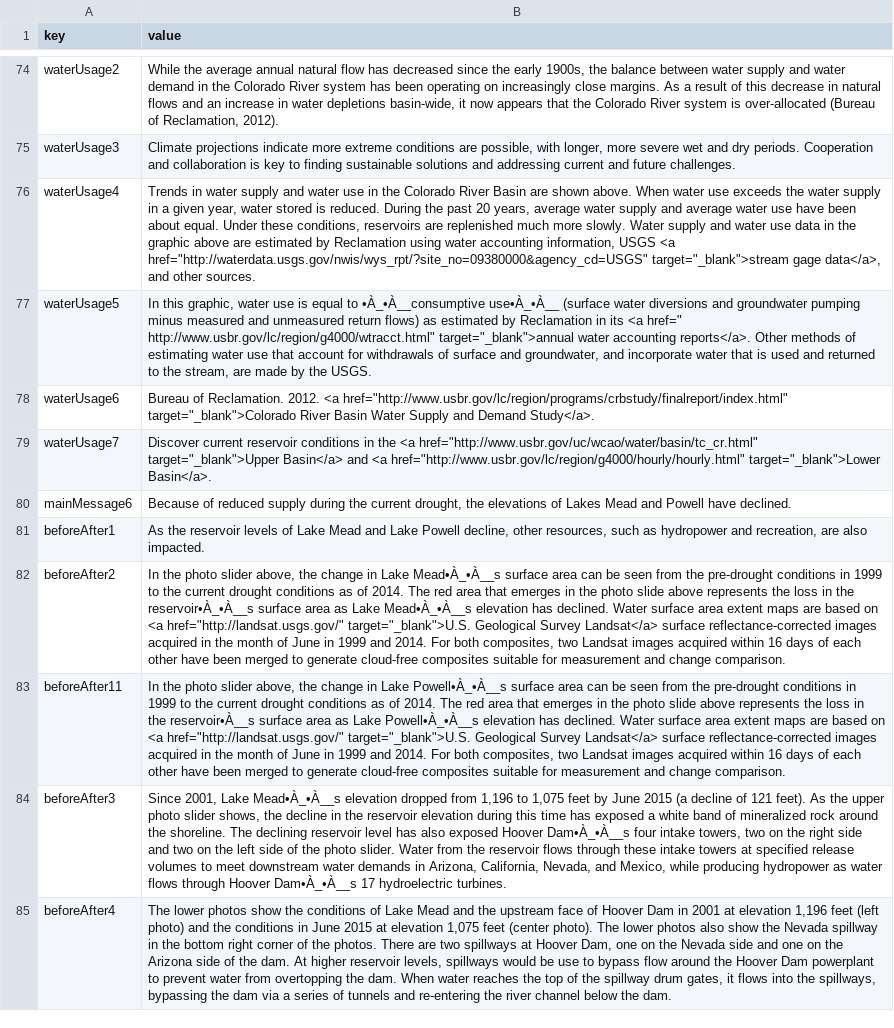
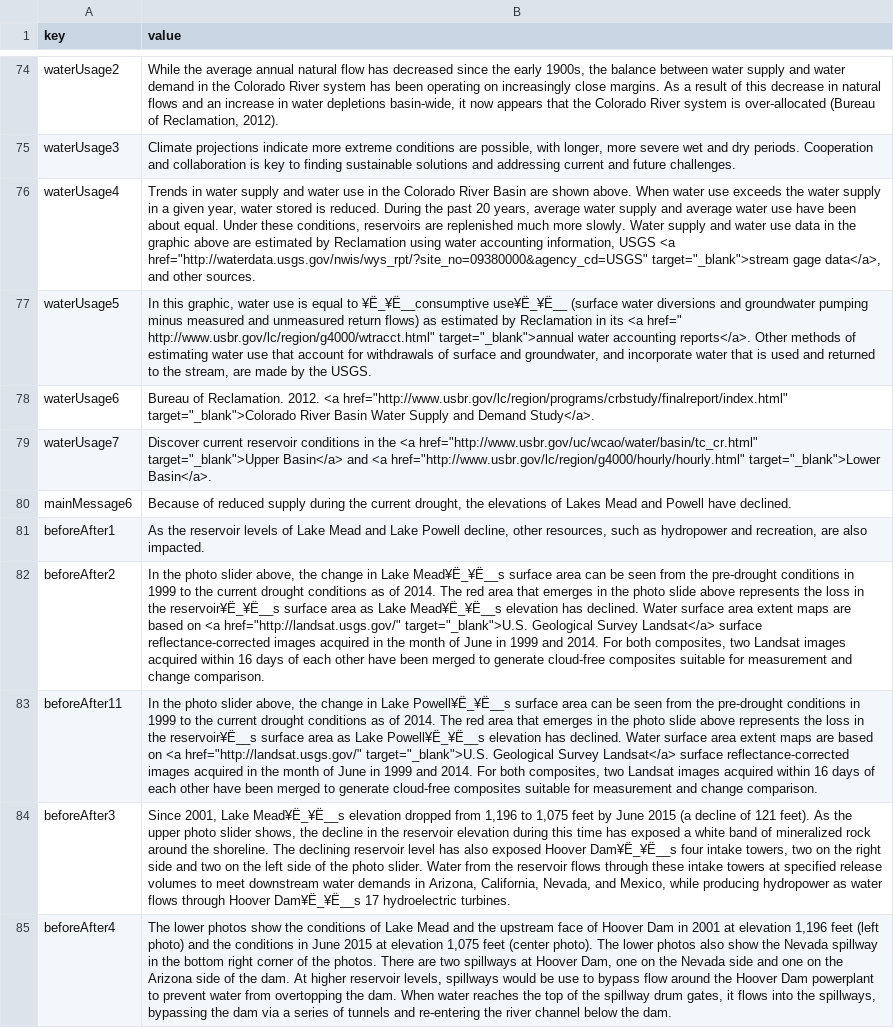
Before and after one commit to DOI-USGS/OWDI-Lower-Colorado-Drought-Vis, a TSV file: src_data/full_text.tsv, drawn as a sheet; only a part is shown, gaps mark what is left out; the diff covers the shown part only; the diff names each change by its address in the sheet, - before the commit and + after, or states it on an @@ line.

```diff
--- a/src_data/full_text.tsv
+++ b/src_data/full_text.tsv
-B77 (value): …equal to •À_•À__consumptive use•À_•À__ (surface water…
+B77 (value): …equal to ¥Ë_¥Ë__consumptive use¥Ë_¥Ë__ (surface water…
-B82 (value): …in Lake Mead•À_•À__s surface area can be seen from the pre-drought conditions in 1999 to the current drought conditions as of 2014. The red area that emerges in the photo slide above represents the loss in the reservoir•À_•À__s surface area as Lake Mead•À_•À__s elevation has…
+B82 (value): …in Lake Mead¥Ë_¥Ë__s surface area can be seen from the pre-drought conditions in 1999 to the current drought conditions as of 2014. The red area that emerges in the photo slide above represents the loss in the reservoir¥Ë_¥Ë__s surface area as Lake Mead¥Ë_¥Ë__s elevation has…
-B83 (value): …in Lake Powell•À_•À__s surface area can be seen from the pre-drought conditions in 1999 to the current drought conditions as of 2014. The red area that emerges in the photo slide above represents the loss in the reservoir•À__s surface area as Lake Powell•À_•À__s elevation has…
+B83 (value): …in Lake Powell¥Ë_¥Ë__s surface area can be seen from the pre-drought conditions in 1999 to the current drought conditions as of 2014. The red area that emerges in the photo slide above represents the loss in the reservoir¥Ë__s surface area as Lake Powell¥Ë_¥Ë__s elevation has…
-B84 (value): …2001, Lake Mead•À_•À__s elevation dropped from 1,196 to 1,075 feet by June 2015 (a decline of 121 feet). As the upper photo slider shows, the decline in the reservoir elevation during this time has exposed a white band of mineralized rock around the shoreline. The declining reservoir level has also exposed Hoover Dam•À_•À__s four intake towers, two on the right side and two on the left side of the photo slider. Water from the reservoir flows through these intake towers at specified release volumes to meet downstream water demands in Arizona, California, Nevada, and Mexico, while producing hydropower as water flows through Hoover Dam•À_•À__s 17 hydroelectric…
+B84 (value): …2001, Lake Mead¥Ë_¥Ë__s elevation dropped from 1,196 to 1,075 feet by June 2015 (a decline of 121 feet). As the upper photo slider shows, the decline in the reservoir elevation during this time has exposed a white band of mineralized rock around the shoreline. The declining reservoir level has also exposed Hoover Dam¥Ë_¥Ë__s four intake towers, two on the right side and two on the left side of the photo slider. Water from the reservoir flows through these intake towers at specified release volumes to meet downstream water demands in Arizona, California, Nevada, and Mexico, while producing hydropower as water flows through Hoover Dam¥Ë_¥Ë__s 17 hydroelectric…
```
Also changed, not shown: 28 edited cells elsewhere in this file, 2 other files.
